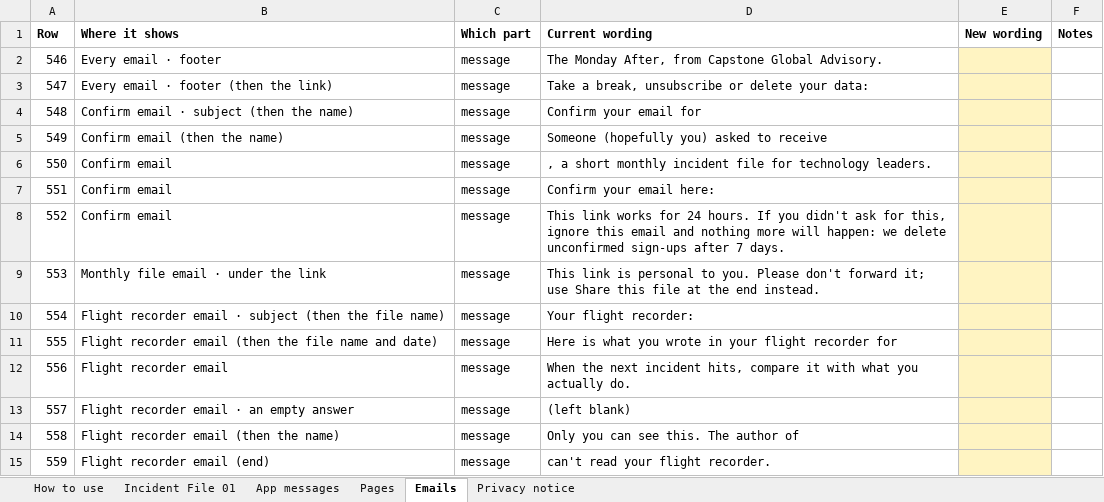
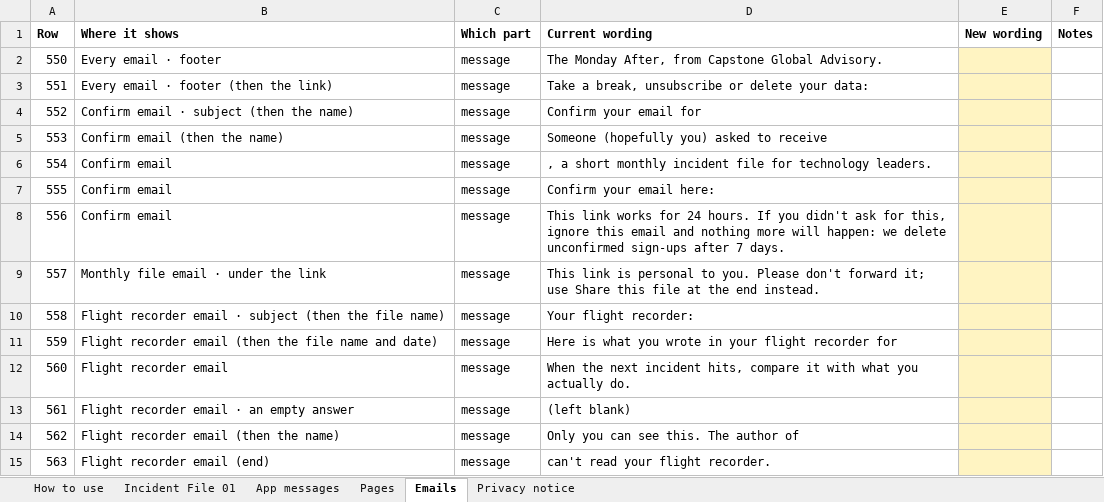
Before and after one commit to matthewcain45/MondayAfter-, an Excel workbook: docs/app-text.xlsx, sheet Emails, drawn as a sheet; values as stored, in another font and other column widths than the file's, no borders; removed rows and columns are numbered as before the commit, all else as after; the diff names each change by its address in the sheet, - before the commit and + after, or states it on an @@ line.

```diff
--- a/docs/app-text.xlsx (sheet Emails)
+++ b/docs/app-text.xlsx (sheet Emails)
-row 2: 546 | Every email · footer | message | The Monday After, from Capstone Global Advisory.
-row 3: 547 | Every email · footer (then the link) | message | Take a break, unsubscribe or delete your data:
-row 4: 548 | Confirm email · subject (then the name) | message | Confirm your email for
-row 5: 549 | Confirm email (then the name) | message | Someone (hopefully you) asked to receive
-B2 (Where it shows): Confirm email
+B2 (Where it shows): Every email · footer
-D2 (Current wording): , a short monthly incident file for technology leaders.
+D2 (Current wording): The Monday After, from Capstone Global Advisory.
-B3 (Where it shows): Confirm email
+B3 (Where it shows): Every email · footer (then the link)
-D3 (Current wording): Confirm your email here:
+D3 (Current wording): Take a break, unsubscribe or delete your data:
-B4 (Where it shows): Confirm email
+B4 (Where it shows): Confirm email · subject (then the name)
-D4 (Current wording): This link works for 24 hours. If you didn't ask for this, ignore this email and nothing more will happen: we delete unconfirmed sign-ups after 7 days.
+D4 (Current wording): Confirm your email for
-B5 (Where it shows): Monthly file email · under the link
+B5 (Where it shows): Confirm email (then the name)
-D5 (Current wording): This link is personal to you. Please don't forward it; use Share this file at the end instead.
+D5 (Current wording): Someone (hopefully you) asked to receive
-B6 (Where it shows): Flight recorder email · subject (then the file name)
+B6 (Where it shows): Confirm email
-D6 (Current wording): Your flight recorder:
+D6 (Current wording): , a short monthly incident file for technology leaders.
-B7 (Where it shows): Flight recorder email (then the file name and date)
+B7 (Where it shows): Confirm email
-D7 (Current wording): Here is what you wrote in your flight recorder for
+D7 (Current wording): Confirm your email here:
-B8 (Where it shows): Flight recorder email
+B8 (Where it shows): Confirm email
-D8 (Current wording): When the next incident hits, compare it with what you actually do.
+D8 (Current wording): This link works for 24 hours. If you didn't ask for this, ignore this email and nothing more will happen: we delete unconfirmed sign-ups after 7 days.
-B9 (Where it shows): Flight recorder email · an empty answer
+B9 (Where it shows): Monthly file email · under the link
-D9 (Current wording): (left blank)
+D9 (Current wording): This link is personal to you. Please don't forward it; use Share this file at the end instead.
-B10 (Where it shows): Flight recorder email (then the name)
+B10 (Where it shows): Flight recorder email · subject (then the file name)
-D10 (Current wording): Only you can see this. The author of
+D10 (Current wording): Your flight recorder:
-B11 (Where it shows): Flight recorder email (end)
+B11 (Where it shows): Flight recorder email (then the file name and date)
-D11 (Current wording): can't read your flight recorder.
+D11 (Current wording): Here is what you wrote in your flight recorder for
+row 12: 560 | Flight recorder email | message | When the next incident hits, compare it with what you actually do.
+row 13: 561 | Flight recorder email · an empty answer | message | (left blank)
+row 14: 562 | Flight recorder email (then the name) | message | Only you can see this. The author of
+row 15: 563 | Flight recorder email (end) | message | can't read your flight recorder.
```
Also changed, not shown: sheet Pages, sheet App messages, sheet Privacy notice, sheet Incident File 01, hidden cells, 2 other files.
